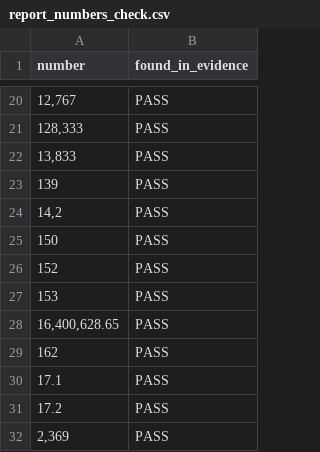
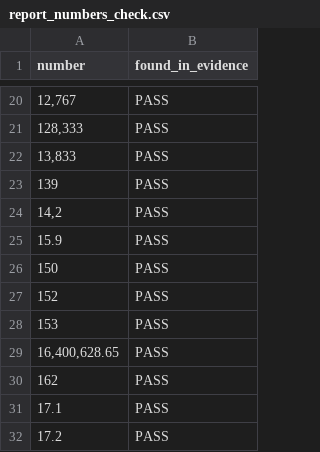
Before and after one commit to mabdulrahmanahmed/nuskha-dwbi, a CSV file: evidence/09_report/report_numbers_check.csv, drawn as a sheet; only a part is shown, gaps mark what is left out; the shorter side is filled out with more unchanged rows; the diff names each change by its address in the sheet, - before the commit and + after, or states it on an @@ line.

```diff
--- a/evidence/09_report/report_numbers_check.csv
+++ b/evidence/09_report/report_numbers_check.csv
+row 25: 15.9 | PASS
```
Also changed, not shown: 9 other files.
